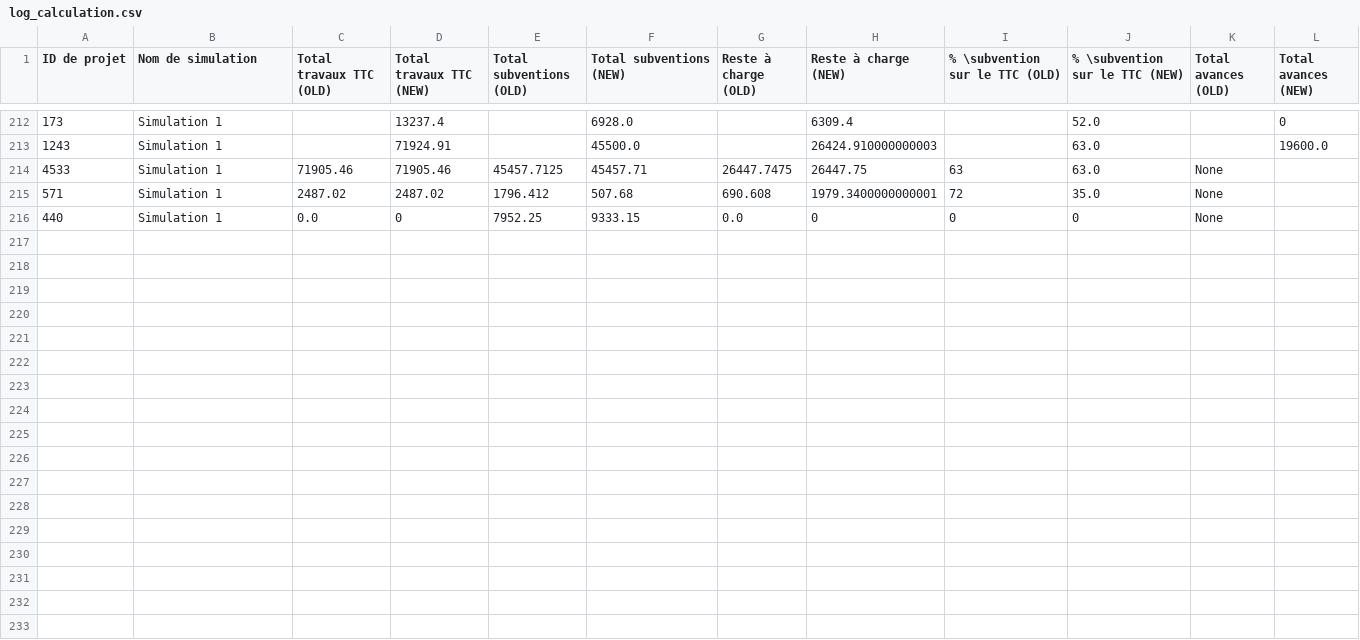
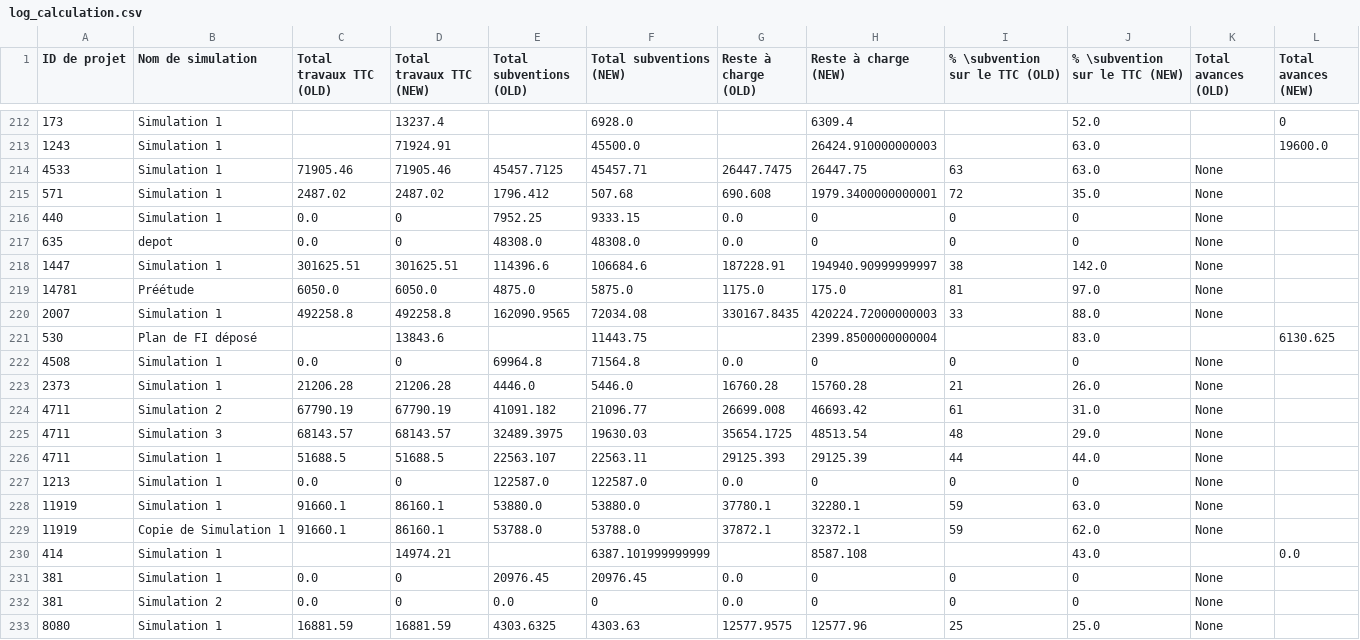
Before and after one commit to ahourlier/TEST, a CSV file: log_calculation.csv, drawn as a sheet; only a part is shown, gaps mark what is left out.

Commit message:
logs

```diff
--- a/log_calculation.csv
+++ b/log_calculation.csv
@@ -216 +216,18 @@ ID de projet,Nom de simulation,Total travaux TTC (OLD),Total travaux TTC (NEW),T
 440,Simulation 1,0.0,0,7952.25,9333.15,0.0,0,0,0,None
+635,depot,0.0,0,48308.0,48308.0,0.0,0,0,0,None
+1447,Simulation 1,301625.51,301625.51,114396.6,106684.6,187228.91,194940.90999999997,38,142.0,None
+14781,Préétude,6050.0,6050.0,4875.0,5875.0,1175.0,175.0,81,97.0,None
+2007,Simulation 1,492258.8,492258.8,162090.9565,72034.08,330167.8435,420224.72000000003,33,88.0,None
+530,Plan de FI déposé,,13843.6,,11443.75,,2399.8500000000004,,83.0,,6130.625
+4508,Simulation 1,0.0,0,69964.8,71564.8,0.0,0,0,0,None
+2373,Simulation 1,21206.28,21206.28,4446.0,5446.0,16760.28,15760.28,21,26.0,None
+4711,Simulation 2,67790.19,67790.19,41091.182,21096.77,26699.008,46693.42,61,31.0,None
+4711,Simulation 3,68143.57,68143.57,32489.3975,19630.03,35654.1725,48513.54,48,29.0,None
+4711,Simulation 1,51688.5,51688.5,22563.107,22563.11,29125.393,29125.39,44,44.0,None
+1213,Simulation 1,0.0,0,122587.0,122587.0,0.0,0,0,0,None
+11919,Simulation 1,91660.1,86160.1,53880.0,53880.0,37780.1,32280.1,59,63.0,None
+11919,Copie de Simulation 1,91660.1,86160.1,53788.0,53788.0,37872.1,32372.1,59,62.0,None
+414,Simulation 1,,14974.21,,6387.101999999999,,8587.108,,43.0,,0.0
+381,Simulation 1,0.0,0,20976.45,20976.45,0.0,0,0,0,None
+381,Simulation 2,0.0,0,0.0,0,0.0,0,0,0,None
+8080,Simulation 1,16881.59,16881.59,4303.6325,4303.63,12577.9575,12577.96,25,25.0,None
```
